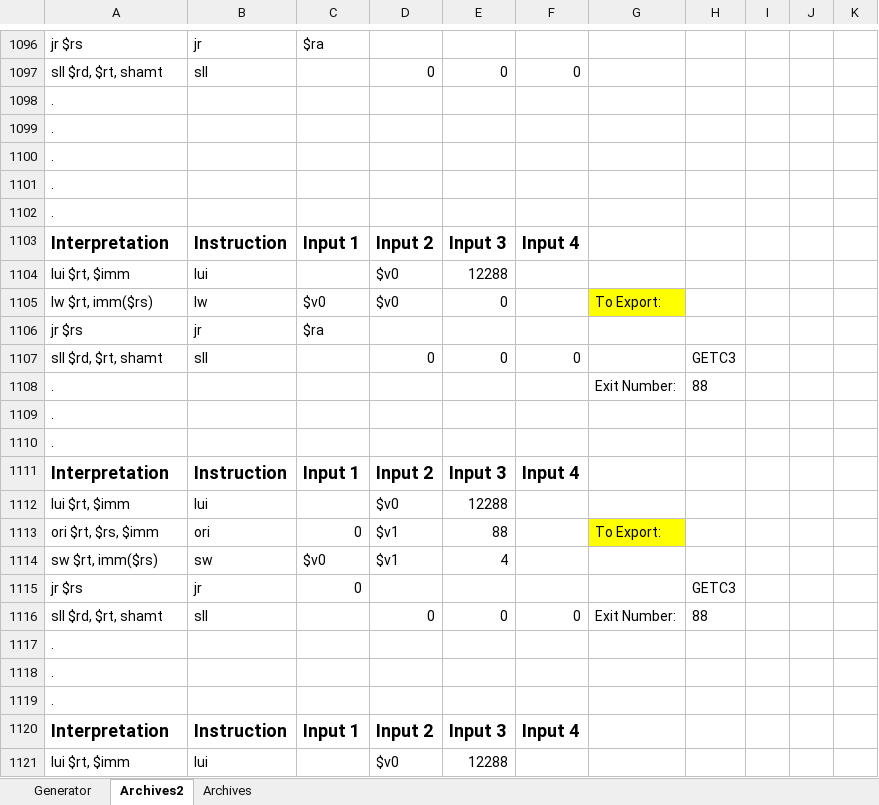
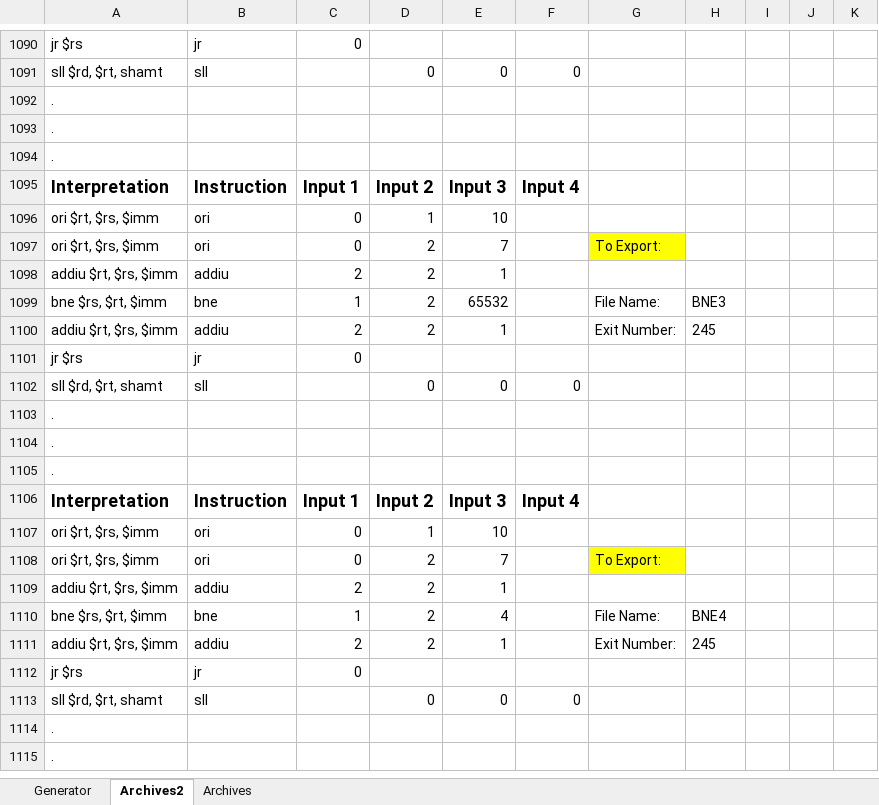
Before and after one commit to marcus-neo/mjnwlc, an Excel workbook: Code Generator.xlsm, sheet Archives2, drawn as a sheet; only a part is shown, gaps mark what is left out; values as stored, in another font and other column widths than the file's, no borders; removed rows and columns are numbered as before the commit, all else as after; the diff covers the shown part only; the diff names each change by its address in the sheet, - before the commit and + after, or states it on an @@ line.

```diff
--- a/Code Generator.xlsm (sheet Archives2)
+++ b/Code Generator.xlsm (sheet Archives2)
-C1090: $ra
+C1090: 0
@@ row 1101 moved to row 1125: . @@
@@ row 1102 moved to row 1126: . @@
-row 1104: lui $rt, $imm | lui |  | $v0 | 12288
-row 1105: lw $rt, imm($rs) | lw | $v0 | $v0 | 0 |  | To Export:
-row 1106: jr $rs | jr | $ra
-row 1107: sll $rd, $rt, shamt | sll |  | 0 | 0 | 0 |  | GETC3
-row 1108: . |  |  |  |  |  | Exit Number: | 88
@@ row 1109 moved to row 1127: . @@
@@ row 1110 moved to row 1138: . @@
@@ row 1111 moved to row 1128: Interpretation @@
-row 1112: lui $rt, $imm | lui |  | $v0 | 12288
+row 1096: ori $rt, $rs, $imm | ori | 0 | 1 | 10
-D1097: $v1
+D1097: 2
-E1097: 88
+E1097: 7
-row 1114: sw $rt, imm($rs) | sw | $v0 | $v1 | 4
+row 1098: addiu $rt, $rs, $imm | addiu | 2 | 2 | 1
+row 1099: bne $rs, $rt, $imm | bne | 1 | 2 | 65532 |  | File Name: | BNE3
+row 1100: addiu $rt, $rs, $imm | addiu | 2 | 2 | 1 |  | Exit Number: | 245
-H1101: GETC3
+H1101: (empty)
-G1102: Exit Number:
+G1102: (empty)
-H1102: 88
+H1102: (empty)
-row 1121: lui $rt, $imm | lui |  | $v0 | 12288
+row 1107: ori $rt, $rs, $imm | ori | 0 | 1 | 10
+row 1108: ori $rt, $rs, $imm | ori | 0 | 2 | 7 |  | To Export:
+row 1109: addiu $rt, $rs, $imm | addiu | 2 | 2 | 1
+row 1110: bne $rs, $rt, $imm | bne | 1 | 2 | 4 |  | File Name: | BNE4
+row 1111: addiu $rt, $rs, $imm | addiu | 2 | 2 | 1 |  | Exit Number: | 245
+row 1112: jr $rs | jr | 0
+row 1113: sll $rd, $rt, shamt | sll |  | 0 | 0 | 0
@@ row 1076 moved to row 1114: . @@
@@ row 1077 moved to row 1115: . @@
```
Also changed, not shown: 47 added rows, 81 removed rows, 9 moved rows, 19 edited cells and cell formats elsewhere in this sheet, sheet Generator, charts or pictures, Function Progress Checker.xlsx, 51 other files.
